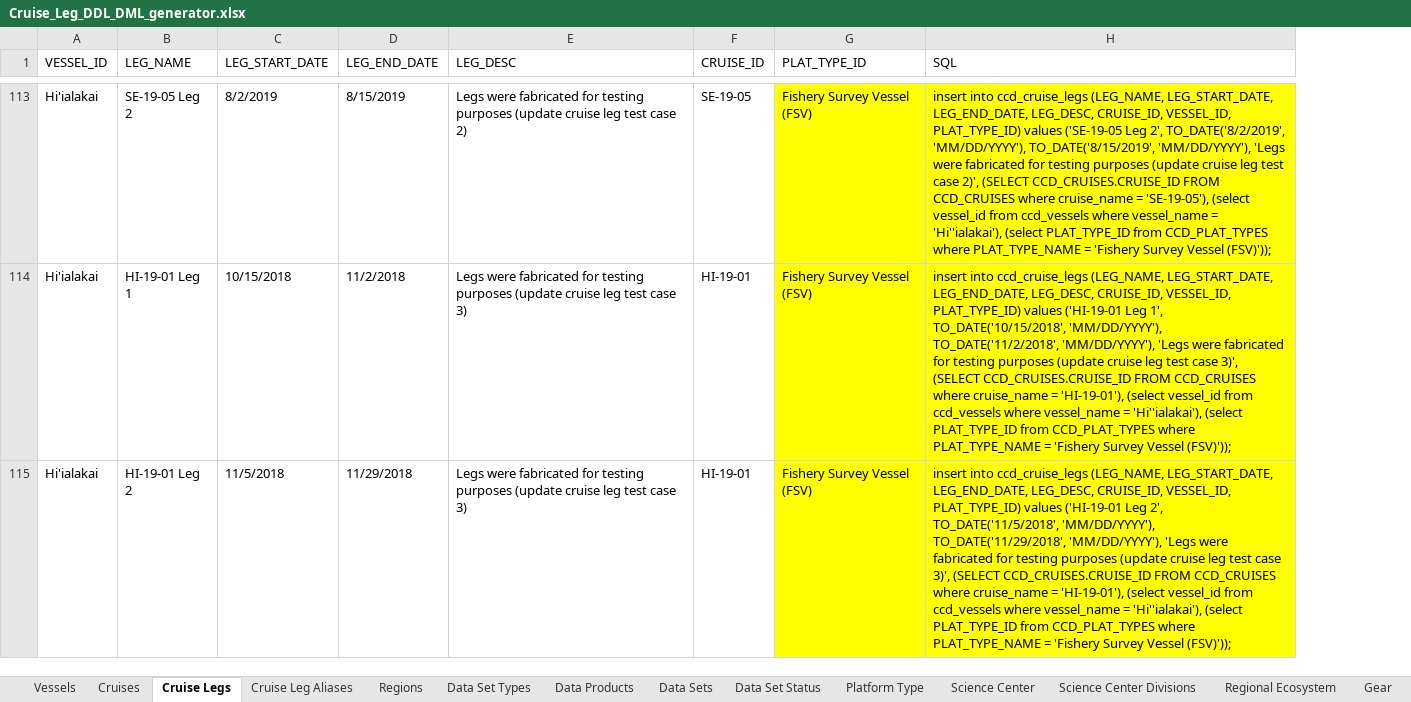
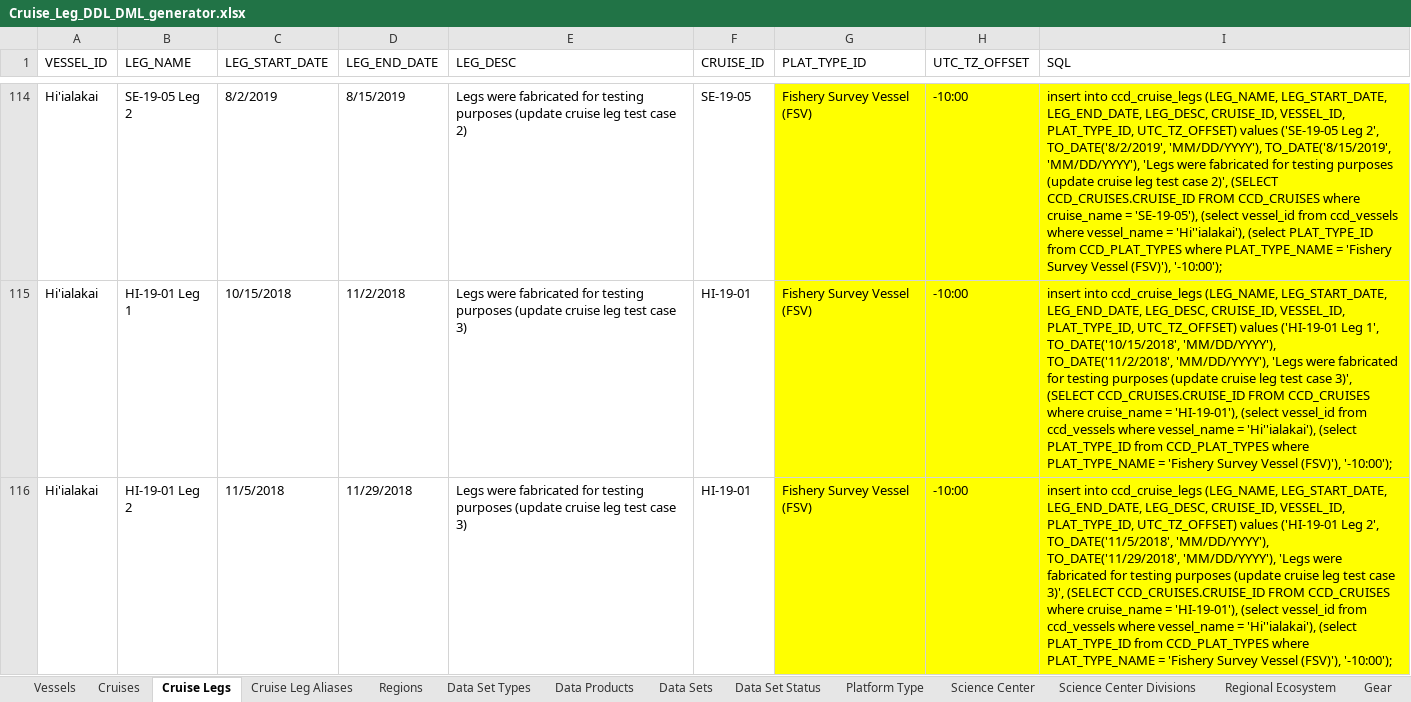
Before and after one commit to noaa-pifsc/Centralized-Cruise-Database, an Excel workbook: docs/Cruise_Leg_DDL_DML_generator.xlsx, sheet Cruise Legs, drawn as a sheet; only a part is shown, gaps mark what is left out; values as stored, in another font and other column widths than the file's, no borders; addresses are those after the commit; the diff covers the shown part only; the diff names each change by its address in the sheet, - before the commit and + after, or states it on an @@ line.

Commit message:
Updated data model to implement UTC_TZ_OFFSET field.  Updated leg template and load_ref_data.sql to include SE-19-06

```diff
--- a/docs/Cruise_Leg_DDL_DML_generator.xlsx (sheet Cruise Legs)
+++ b/docs/Cruise_Leg_DDL_DML_generator.xlsx (sheet Cruise Legs)
+column H (UTC_TZ_OFFSET), rows 114-116: all -10:00
-I114 (SQL): …CRUISE_ID, VESSEL_ID, PLAT_TYPE_ID) values ('SE-19-05 Leg 2', TO_DATE('8/2/2019', 'MM/DD/YYYY'), TO_DATE('8/15/2019', 'MM/DD/YYYY'), 'Legs were fabricated for testing purposes (update cruise leg test case 2)', (SELECT CCD_CRUISES.CRUISE_ID FROM CCD_CRUISES where cruise_name = 'SE-19-05'), (select vessel_id from ccd_vessels where vessel_name = 'Hi''ialakai'), (select PLAT_TYPE_ID from CCD_PLAT_TYPES where PLAT_TYPE_NAME = 'Fishery Survey Vessel (FSV)'));
+I114 (SQL): …CRUISE_ID, VESSEL_ID, PLAT_TYPE_ID, UTC_TZ_OFFSET) values ('SE-19-05 Leg 2', TO_DATE('8/2/2019', 'MM/DD/YYYY'), TO_DATE('8/15/2019', 'MM/DD/YYYY'), 'Legs were fabricated for testing purposes (update cruise leg test case 2)', (SELECT CCD_CRUISES.CRUISE_ID FROM CCD_CRUISES where cruise_name = 'SE-19-05'), (select vessel_id from ccd_vessels where vessel_name = 'Hi''ialakai'), (select PLAT_TYPE_ID from CCD_PLAT_TYPES where PLAT_TYPE_NAME = 'Fishery Survey Vessel (FSV)'), '-10:00');
-I115 (SQL): …CRUISE_ID, VESSEL_ID, PLAT_TYPE_ID) values ('HI-19-01 Leg 1', TO_DATE('10/15/2018', 'MM/DD/YYYY'), TO_DATE('11/2/2018', 'MM/DD/YYYY'), 'Legs were fabricated for testing purposes (update cruise leg test case 3)', (SELECT CCD_CRUISES.CRUISE_ID FROM CCD_CRUISES where cruise_name = 'HI-19-01'), (select vessel_id from ccd_vessels where vessel_name = 'Hi''ialakai'), (select PLAT_TYPE_ID from CCD_PLAT_TYPES where PLAT_TYPE_NAME = 'Fishery Survey Vessel (FSV)'));
+I115 (SQL): …CRUISE_ID, VESSEL_ID, PLAT_TYPE_ID, UTC_TZ_OFFSET) values ('HI-19-01 Leg 1', TO_DATE('10/15/2018', 'MM/DD/YYYY'), TO_DATE('11/2/2018', 'MM/DD/YYYY'), 'Legs were fabricated for testing purposes (update cruise leg test case 3)', (SELECT CCD_CRUISES.CRUISE_ID FROM CCD_CRUISES where cruise_name = 'HI-19-01'), (select vessel_id from ccd_vessels where vessel_name = 'Hi''ialakai'), (select PLAT_TYPE_ID from CCD_PLAT_TYPES where PLAT_TYPE_NAME = 'Fishery Survey Vessel (FSV)'), '-10:00');
-I116 (SQL): …CRUISE_ID, VESSEL_ID, PLAT_TYPE_ID) values ('HI-19-01 Leg 2', TO_DATE('11/5/2018', 'MM/DD/YYYY'), TO_DATE('11/29/2018', 'MM/DD/YYYY'), 'Legs were fabricated for testing purposes (update cruise leg test case 3)', (SELECT CCD_CRUISES.CRUISE_ID FROM CCD_CRUISES where cruise_name = 'HI-19-01'), (select vessel_id from ccd_vessels where vessel_name = 'Hi''ialakai'), (select PLAT_TYPE_ID from CCD_PLAT_TYPES where PLAT_TYPE_NAME = 'Fishery Survey Vessel (FSV)'));
+I116 (SQL): …CRUISE_ID, VESSEL_ID, PLAT_TYPE_ID, UTC_TZ_OFFSET) values ('HI-19-01 Leg 2', TO_DATE('11/5/2018', 'MM/DD/YYYY'), TO_DATE('11/29/2018', 'MM/DD/YYYY'), 'Legs were fabricated for testing purposes (update cruise leg test case 3)', (SELECT CCD_CRUISES.CRUISE_ID FROM CCD_CRUISES where cruise_name = 'HI-19-01'), (select vessel_id from ccd_vessels where vessel_name = 'Hi''ialakai'), (select PLAT_TYPE_ID from CCD_PLAT_TYPES where PLAT_TYPE_NAME = 'Fishery Survey Vessel (FSV)'), '-10:00');
```
Also changed, not shown: 1 added row and 108 edited cells elsewhere in this sheet, sheet Cruises, sheet Cruise Leg Aliases, 6 other files.
